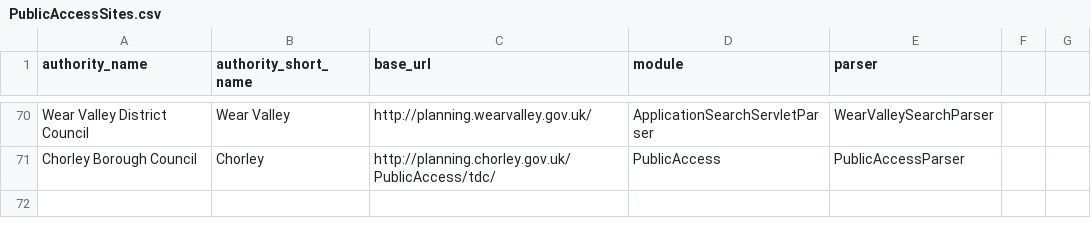
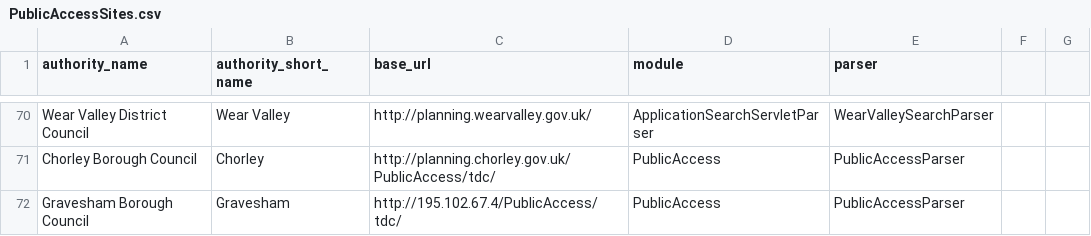
Before and after one commit to richardkeen/planningalerts, a CSV file: python_scrapers/PublicAccessSites.csv, drawn as a sheet; only a part is shown, gaps mark what is left out.

Commit message:
adding gravesham
git-svn-id: http://planningalerts.googlecode.com/svn/trunk@92 cf68f80a-222c-0410-aabe-5f79d0504a29

```diff
--- a/python_scrapers/PublicAccessSites.csv
+++ b/python_scrapers/PublicAccessSites.csv
@@ -71 +71,2 @@
 "Chorley Borough Council", "Chorley", "http://planning.chorley.gov.uk/PublicAccess/tdc/", "PublicAccess", "PublicAccessParser"
+"Gravesham Borough Council", "Gravesham", "http://195.102.67.4/PublicAccess/tdc/", "PublicAccess", "PublicAccessParser"
```
Also changed, not shown: 1 other file.
